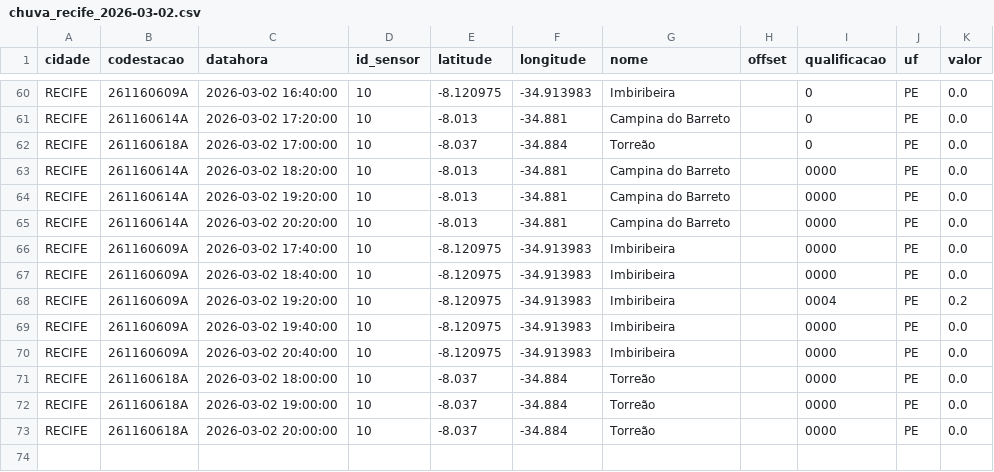
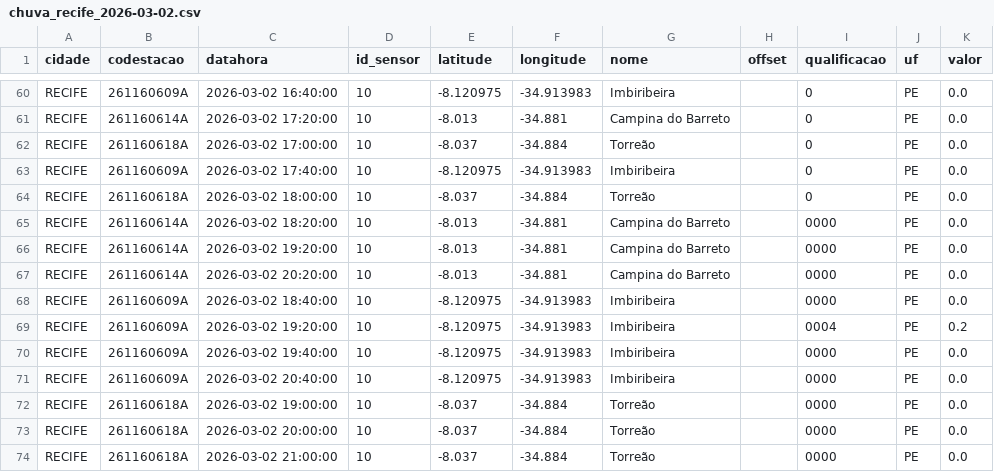
Before and after one commit to RafaellaB/risco-hoje, a CSV file: chuva_recife_2026-03-02.csv, drawn as a sheet; only a part is shown, gaps mark what is left out; removed rows and columns are numbered as before the commit, all else as after; the diff names each change by its address in the sheet, - before the commit and + after, or states it on an @@ line.

```diff
--- a/chuva_recife_2026-03-02.csv
+++ b/chuva_recife_2026-03-02.csv
+row 63: RECIFE | 261160609A | 2026-03-02 17:40:00 | 10 | -8.120975 | -34.913983 | Imbiribeira |  | 0 | PE | 0.0
+row 64: RECIFE | 261160618A | 2026-03-02 18:00:00 | 10 | -8.037 | -34.884 | Torreão |  | 0 | PE | 0.0
-row 66: RECIFE | 261160609A | 2026-03-02 17:40:00 | 10 | -8.120975 | -34.913983 | Imbiribeira |  | 0000 | PE | 0.0
-row 71: RECIFE | 261160618A | 2026-03-02 18:00:00 | 10 | -8.037 | -34.884 | Torreão |  | 0000 | PE | 0.0
+row 74: RECIFE | 261160618A | 2026-03-02 21:00:00 | 10 | -8.037 | -34.884 | Torreão |  | 0000 | PE | 0.0
```
